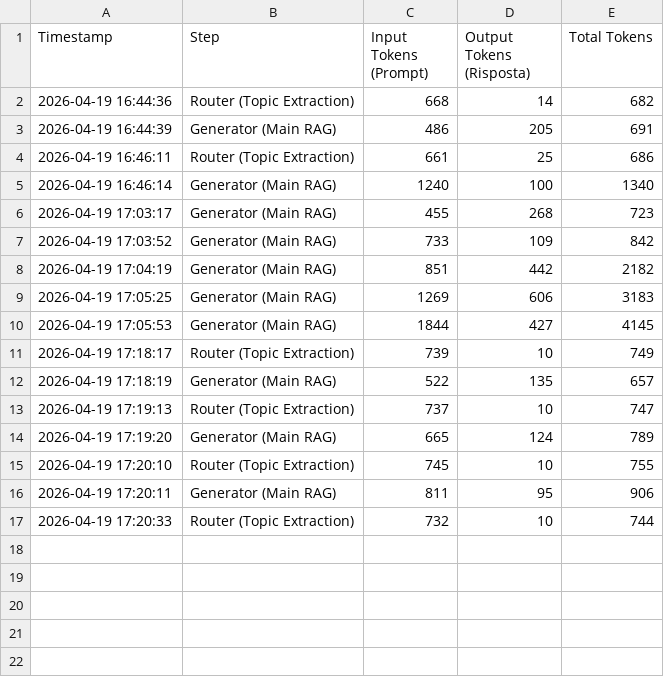
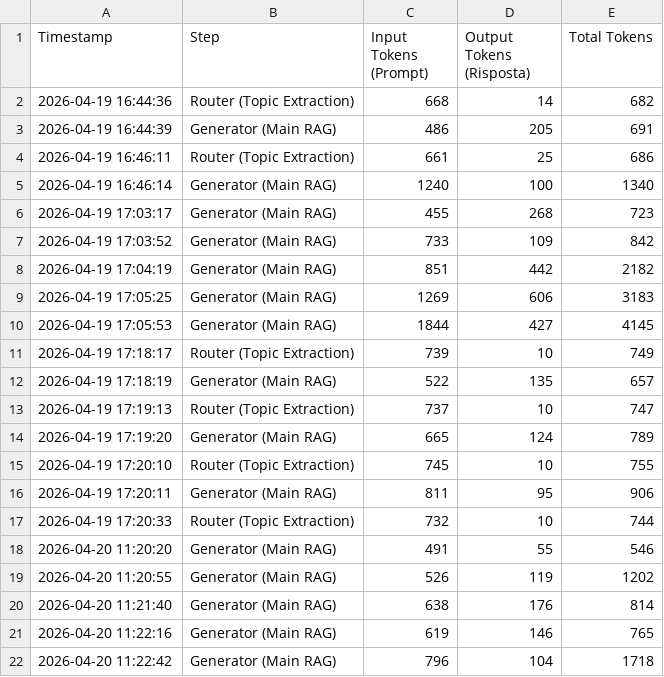
Before and after one commit to andreamurari/TesiMagistrale_NextQuerySuggestion, a CSV file: GeminiAPI_x_streamlit/token_usage_log.csv, drawn as a sheet; the diff names each change by its address in the sheet, - before the commit and + after, or states it on an @@ line.

Commit message:
Fix error in column names and de-commented line that save token logs

```diff
--- a/GeminiAPI_x_streamlit/token_usage_log.csv
+++ b/GeminiAPI_x_streamlit/token_usage_log.csv
+row 18: 2026-04-20 11:20:20 | Generator (Main RAG) | 491 | 55 | 546
+row 19: 2026-04-20 11:20:55 | Generator (Main RAG) | 526 | 119 | 1202
+row 20: 2026-04-20 11:21:40 | Generator (Main RAG) | 638 | 176 | 814
+row 21: 2026-04-20 11:22:16 | Generator (Main RAG) | 619 | 146 | 765
+row 22: 2026-04-20 11:22:42 | Generator (Main RAG) | 796 | 104 | 1718
```
Also changed, not shown: 2 other files.
